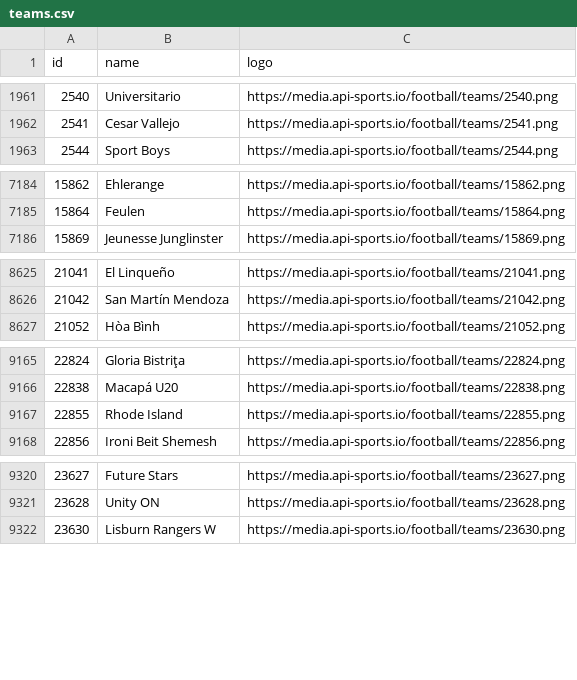
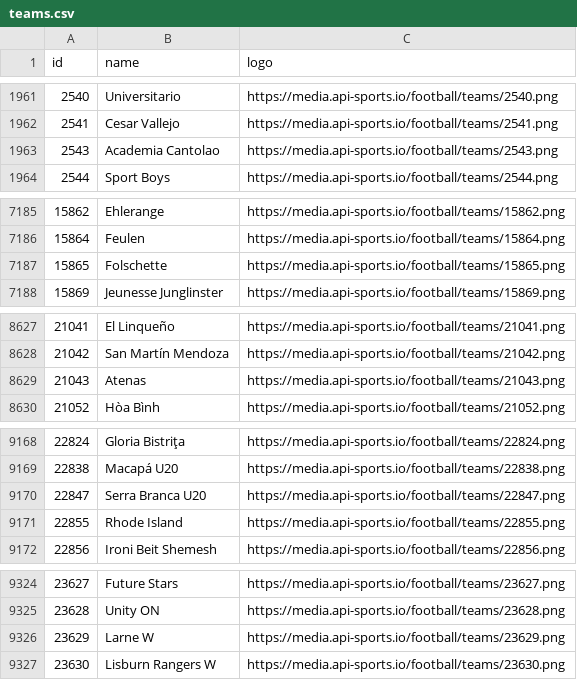
Before and after one commit to SebWae/football-api-data, a CSV file: data/teams.csv, drawn as a sheet; only a part is shown, gaps mark what is left out; the diff covers the shown part only.

Commit message:
registered fixtures 2024-10-04

```diff
--- a/data/teams.csv
+++ b/data/teams.csv
@@ -1962,2 +1962,3 @@ id,name,logo
 2541,Cesar Vallejo,https://media.api-sports.io/football/teams/2541.png
+2543,Academia Cantolao,https://media.api-sports.io/football/teams/2543.png
 2544,Sport Boys,https://media.api-sports.io/football/teams/2544.png
@@ -7185,2 +7186,3 @@ id,name,logo
 15864,Feulen,https://media.api-sports.io/football/teams/15864.png
+15865,Folschette,https://media.api-sports.io/football/teams/15865.png
 15869,Jeunesse Junglinster,https://media.api-sports.io/football/teams/15869.png
@@ -8626,2 +8628,3 @@ id,name,logo
 21042,San Martín Mendoza,https://media.api-sports.io/football/teams/21042.png
+21043,Atenas,https://media.api-sports.io/football/teams/21043.png
 21052,Hòa Bình,https://media.api-sports.io/football/teams/21052.png
@@ -9166,2 +9169,3 @@ id,name,logo
 22838,Macapá U20,https://media.api-sports.io/football/teams/22838.png
+22847,Serra Branca U20,https://media.api-sports.io/football/teams/22847.png
 22855,Rhode Island,https://media.api-sports.io/football/teams/22855.png
@@ -9321,2 +9325,3 @@ id,name,logo
 23628,Unity ON,https://media.api-sports.io/football/teams/23628.png
+23629,Larne W,https://media.api-sports.io/football/teams/23629.png
 23630,Lisburn Rangers W,https://media.api-sports.io/football/teams/23630.png
```
Also changed, not shown: 1 added row elsewhere in this file.
